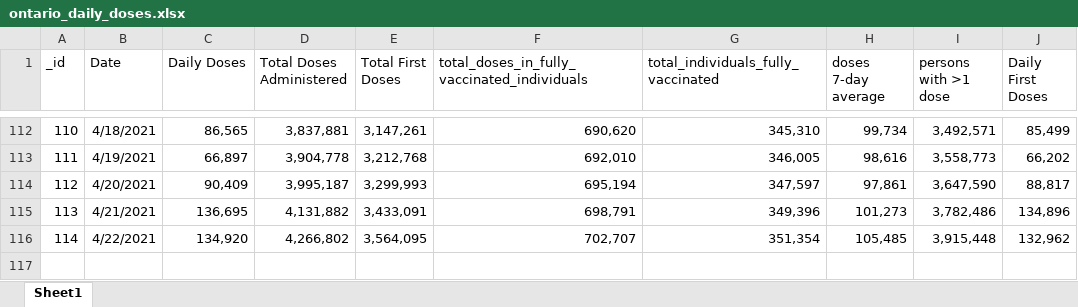
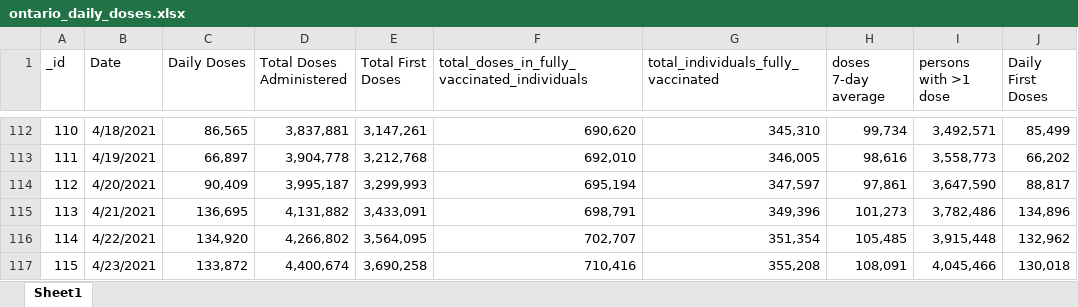
Before and after one commit to NoahCornish/ontarioCOVID-19, an Excel workbook: ontario_daily_doses.xlsx, sheet Sheet1, drawn as a sheet; only a part is shown, gaps mark what is left out; values as stored, in another font and other column widths than the file's, no borders; the diff names each change by its address in the sheet, - before the commit and + after, or states it on an @@ line.

```diff
--- a/ontario_daily_doses.xlsx (sheet Sheet1)
+++ b/ontario_daily_doses.xlsx (sheet Sheet1)
+row 117: 115 | 4/23/2021 | 133,872 | 4,400,674 | 3,690,258 | 710,416 | 355,208 | 108,091 | 4,045,466 | 130,018
```
Also changed, not shown: ontario_daily_cases.xlsx, 2 other files.
